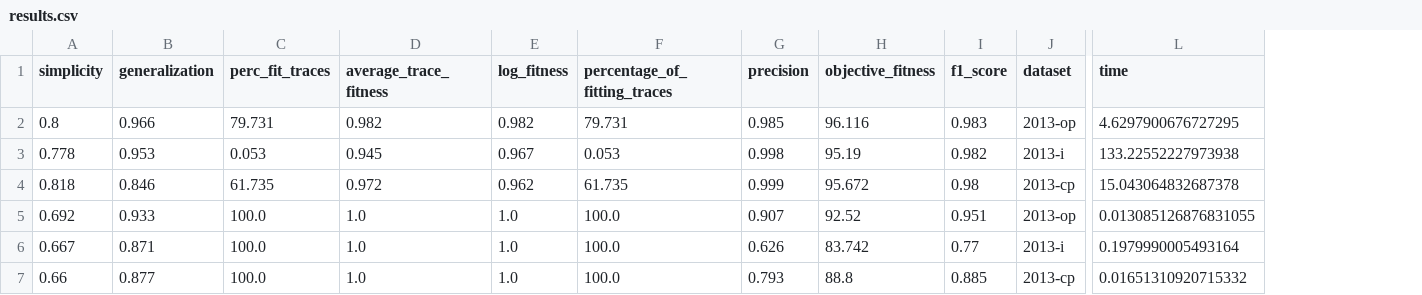
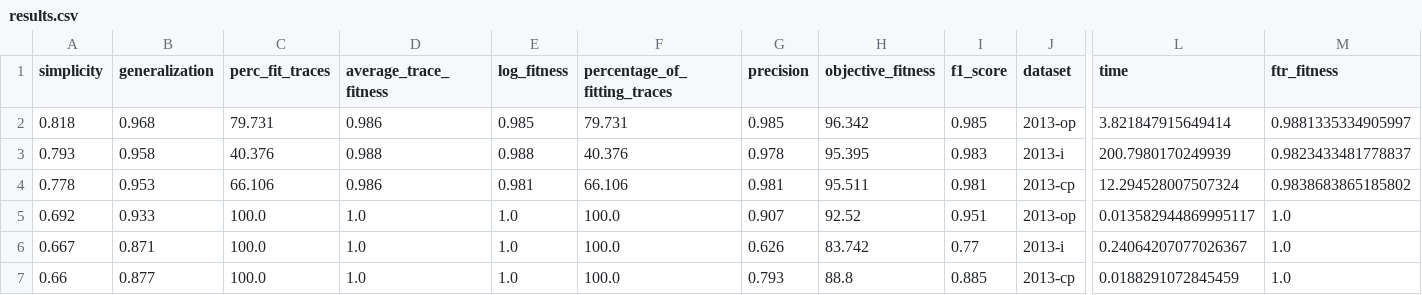
Before and after one commit to jaxels20/genetic-tree-miner-thesis, a CSV file: experiment_1/results.csv, drawn as a sheet; only a part is shown, gaps mark what is left out; removed rows and columns are numbered as before the commit, all else as after; rows hold the shown columns only; the diff names each change by its address in the sheet, - before the commit and + after, or states it on an @@ line.

```diff
--- a/experiment_1/results.csv
+++ b/experiment_1/results.csv
+column M (ftr_fitness), rows 4-7: 0.9838683865185802 | 1.0 | 1.0 | 1.0
-row 2: 0.8 | 0.966 | 79.731 | 0.982 | 0.982 | 79.731 | 0.985 | 96.116 | 0.983 | 2013-op | 4.6297900676727295
+row 2: 0.818 | 0.968 | 79.731 | 0.986 | 0.985 | 79.731 | 0.985 | 96.342 | 0.985 | 2013-op | 3.821847915649414 | 0.9881335334905997
+row 3: 0.793 | 0.958 | 40.376 | 0.988 | 0.988 | 40.376 | 0.978 | 95.395 | 0.983 | 2013-i | 200.7980170249939 | 0.9823433481778837
-C4 (perc_fit_traces): 0.053
+C4 (perc_fit_traces): 66.106
-D4 (average_trace_fitness): 0.945
+D4 (average_trace_fitness): 0.986
-E4 (log_fitness): 0.967
+E4 (log_fitness): 0.981
-F4 (percentage_of_fitting_traces): 0.053
+F4 (percentage_of_fitting_traces): 66.106
-G4 (precision): 0.998
+G4 (precision): 0.981
-H4 (objective_fitness): 95.19
+H4 (objective_fitness): 95.511
-I4 (f1_score): 0.982
+I4 (f1_score): 0.981
-J4 (dataset): 2013-i
+J4 (dataset): 2013-cp
-L4 (time): 133.22552227973938
+L4 (time): 12.294528007507324
-row 4: 0.818 | 0.846 | 61.735 | 0.972 | 0.962 | 61.735 | 0.999 | 95.672 | 0.98 | 2013-cp | 15.043064832687378
-L5 (time): 0.013085126876831055
+L5 (time): 0.013582944869995117
-L6 (time): 0.1979990005493164
+L6 (time): 0.24064207077026367
-L7 (time): 0.01651310920715332
+L7 (time): 0.0188291072845459
```
Also changed, not shown: 5 other files.
